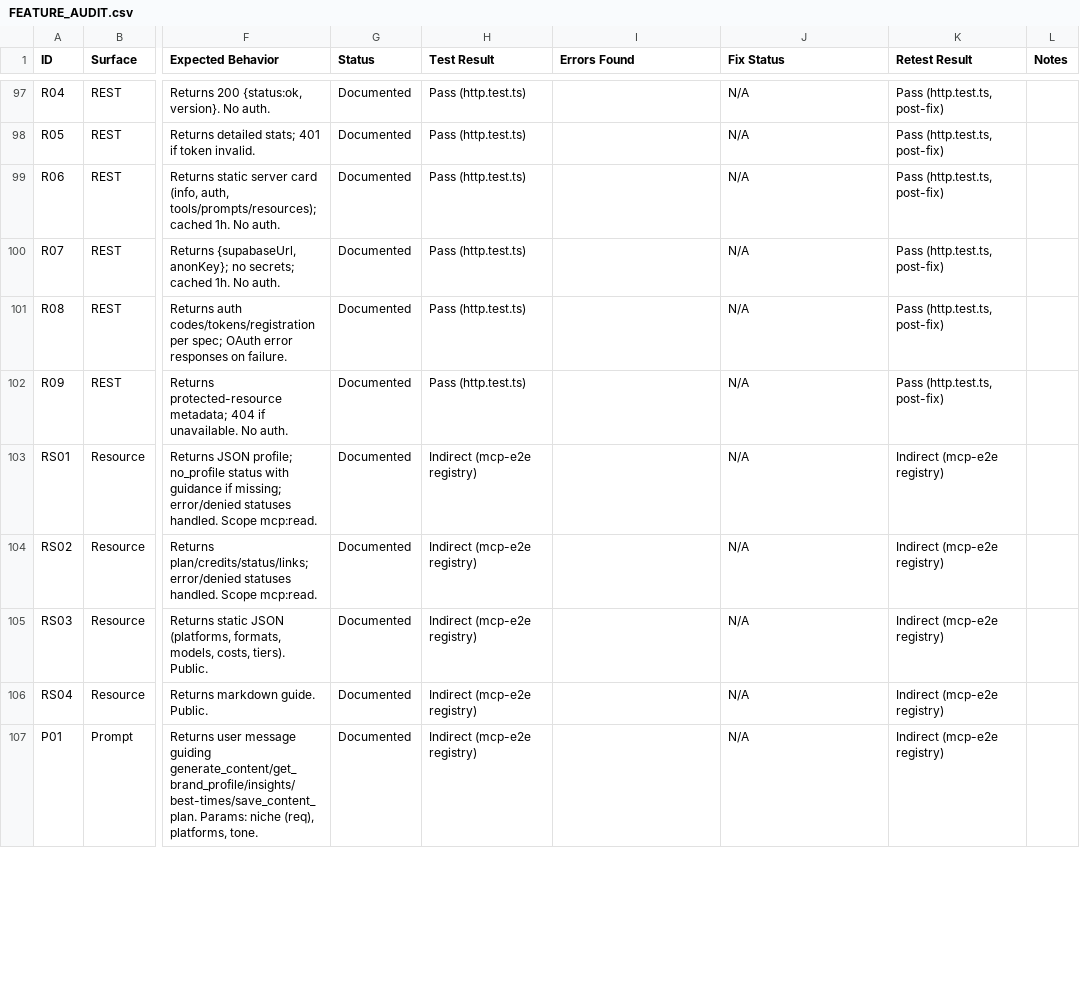
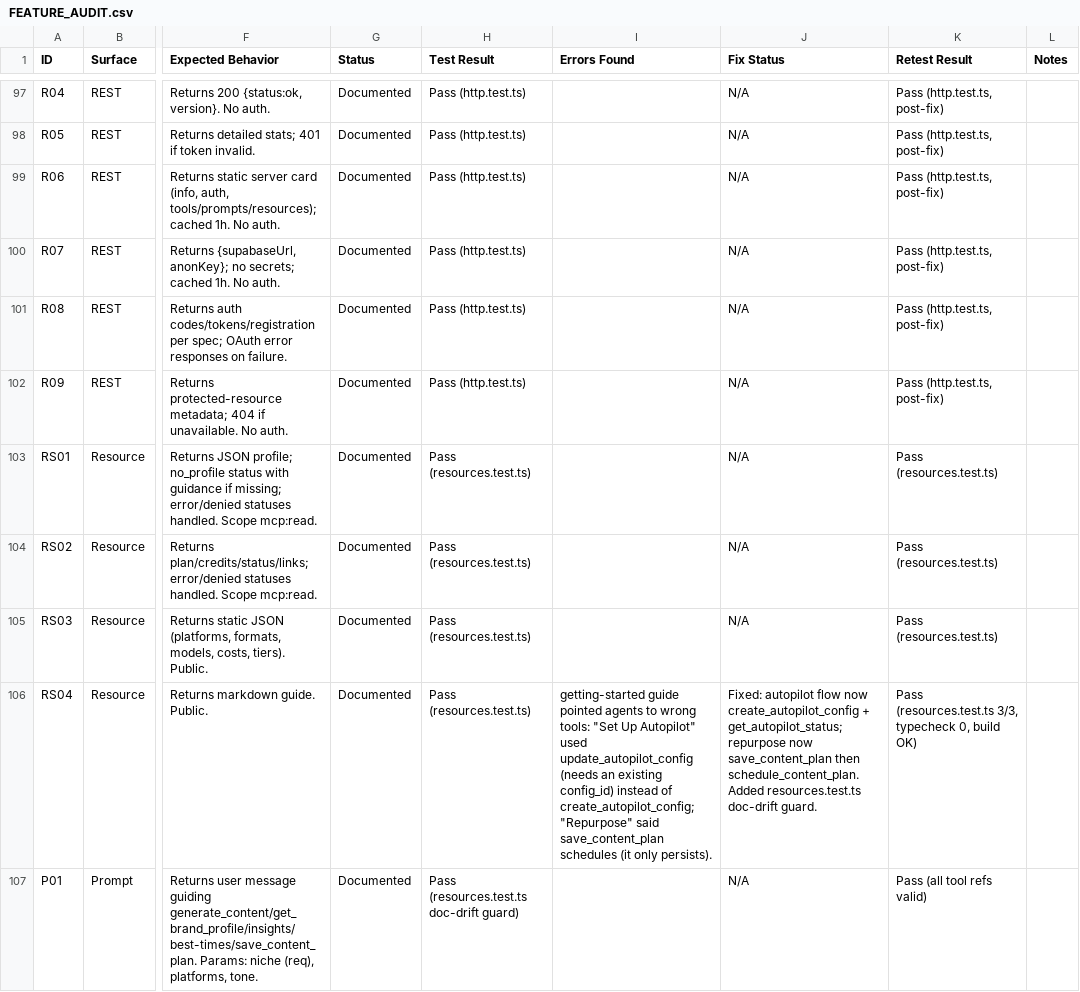
Before and after one commit to socialneuron/mcp-server, a CSV file: docs/feature-audit/FEATURE_AUDIT.csv, drawn as a sheet; only a part is shown, gaps mark what is left out; the diff covers the shown part only; the diff names each change by its address in the sheet, - before the commit and + after, or states it on an @@ line.

```diff
--- a/docs/feature-audit/FEATURE_AUDIT.csv
+++ b/docs/feature-audit/FEATURE_AUDIT.csv
-H103:H106 (Test Result): Indirect (mcp-e2e registry)
+H103:H106 (Test Result): Pass (resources.test.ts)
-K103:K105 (Retest Result): Indirect (mcp-e2e registry)
+K103:K105 (Retest Result): Pass (resources.test.ts)
-I106 (Errors Found): (empty)
+I106 (Errors Found): getting-started guide pointed agents to wrong tools: "Set Up Autopilot" used update_autopilot_config (needs an existing config_id) instead of create_autopilot_config; "Repurpose" said save_content_plan schedules (it only persists).
-J106 (Fix Status): N/A
+J106 (Fix Status): Fixed: autopilot flow now create_autopilot_config + get_autopilot_status; repurpose now save_content_plan then schedule_content_plan. Added resources.test.ts doc-drift guard.
-K106 (Retest Result): Indirect (mcp-e2e registry)
+K106 (Retest Result): Pass (resources.test.ts 3/3, typecheck 0, build OK)
-H107 (Test Result): Indirect (mcp-e2e registry)
+H107 (Test Result): Pass (resources.test.ts doc-drift guard)
-K107 (Retest Result): Indirect (mcp-e2e registry)
+K107 (Retest Result): Pass (all tool refs valid)
```
Also changed, not shown: 8 edited cells elsewhere in this file, 3 other files.
